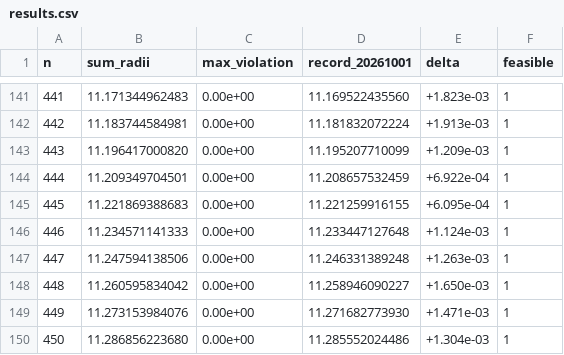
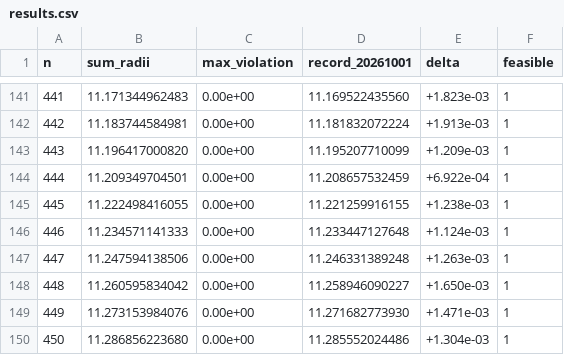
Before and after one commit to jasonzliang/circle-packing-sota, a CSV file: sota/si-v2-20261002-n301-500/results.csv, drawn as a sheet; only a part is shown, gaps mark what is left out.

```diff
--- a/sota/si-v2-20261002-n301-500/results.csv
+++ b/sota/si-v2-20261002-n301-500/results.csv
@@ -144,3 +144,3 @@ n,sum_radii,max_violation,record_20261001,delta,feasible
 444,11.209349704501,0.00e+00,11.208657532459,+6.922e-04,1
-445,11.221869388683,0.00e+00,11.221259916155,+6.095e-04,1
+445,11.222498416055,0.00e+00,11.221259916155,+1.238e-03,1
 446,11.234571141333,0.00e+00,11.233447127648,+1.124e-03,1
```
Also changed, not shown: 8 other files.
